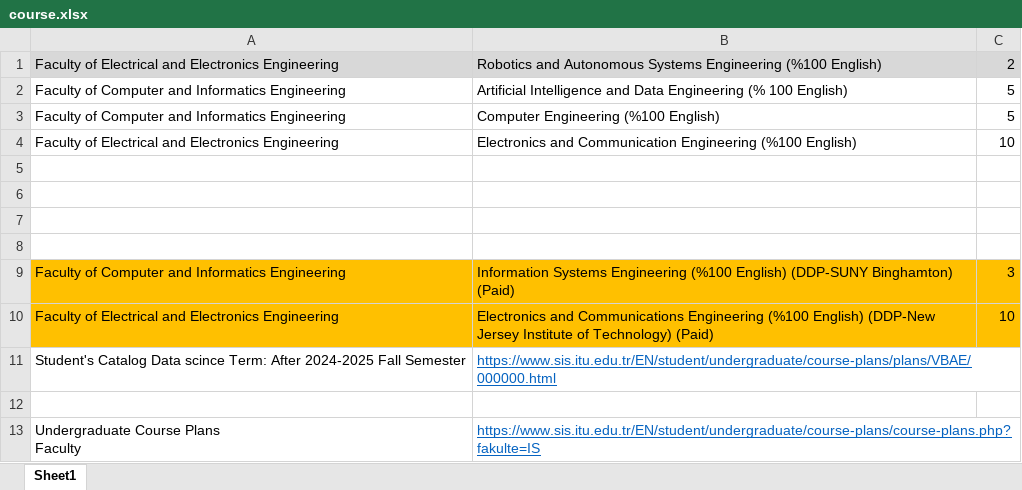
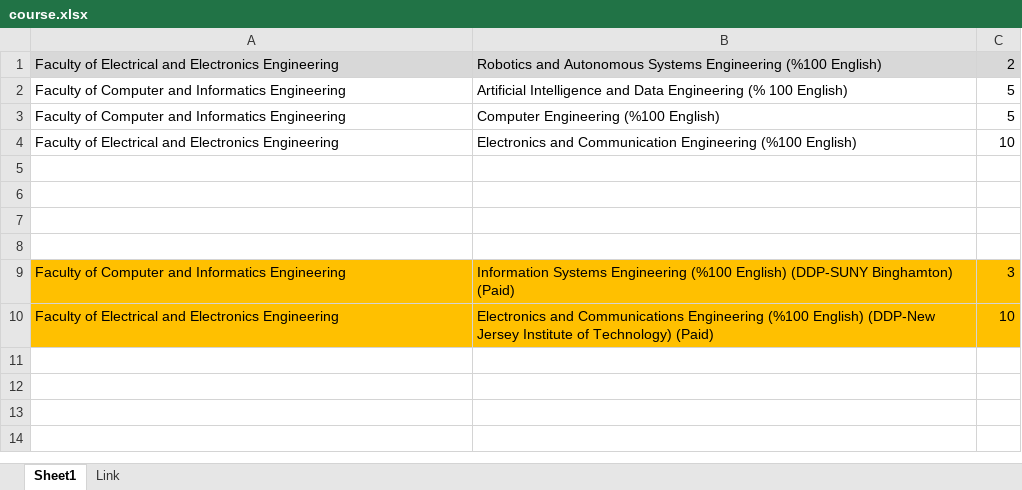
Before and after one commit to negarabelehkoub/University2, an Excel workbook: ITU/course.xlsx, sheet Sheet1, drawn as a sheet; values as stored, in another font and other column widths than the file's, no borders; ↵ is a line break in a cell; the diff names each change by its address in the sheet, - before the commit and + after, or states it on an @@ line.

```diff
--- a/ITU/course.xlsx (sheet Sheet1)
+++ b/ITU/course.xlsx (sheet Sheet1)
+sheet tab: Link
-row 11: Student's Catalog Data scince Term: After 2024-2025 Fall Semester | https://www.sis.itu.edu.tr/EN/student/undergraduate/course-plans/plans/VBAE/000000.html
-row 12: (empty)
-row 13: Undergraduate Course Plans ↵ Faculty | https://www.sis.itu.edu.tr/EN/student/undergraduate/course-plans/course-plans.php?fakulte=IS
```
